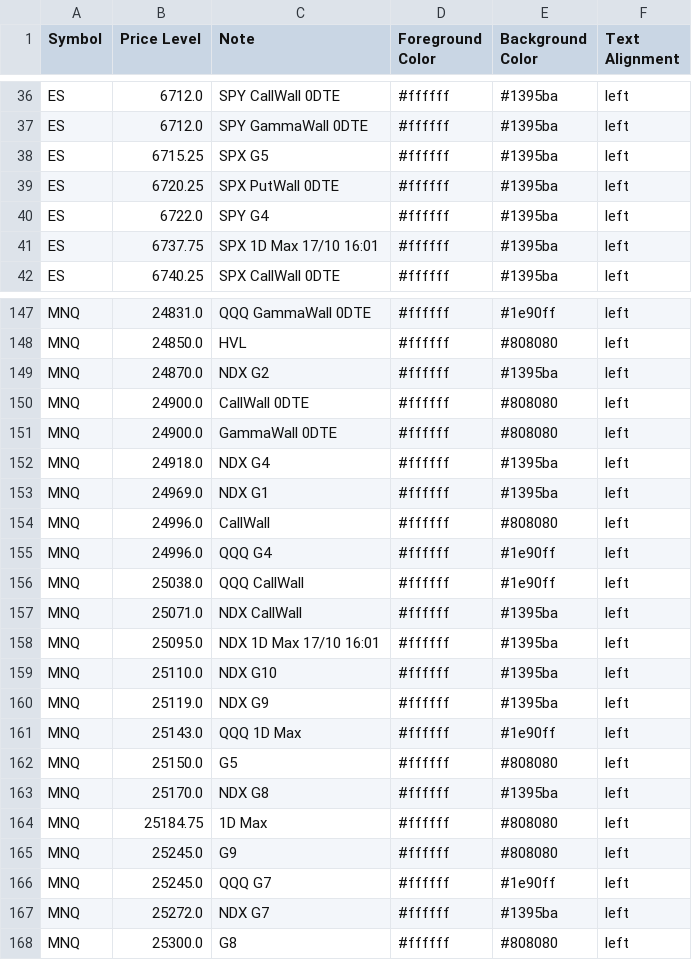
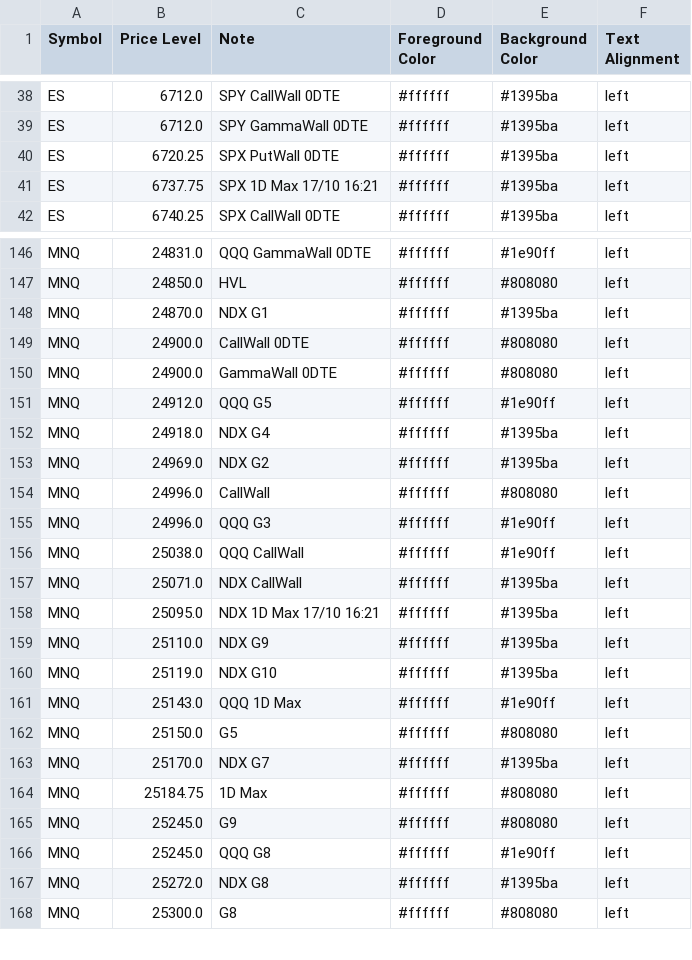
Before and after one commit to GammaGex/dados, a CSV file: dados.csv, drawn as a sheet; only a part is shown, gaps mark what is left out; the diff covers the shown part only.

Commit message:
Atualizacao automatica - dados.csv

```diff
--- a/dados.csv
+++ b/dados.csv
@@ -37,6 +39,4 @@ ES,6712.0,SPY CallWall 0DTE,#ffffff,#1395ba,left
 ES,6712.0,SPY GammaWall 0DTE,#ffffff,#1395ba,left
-ES,6715.25,SPX G5,#ffffff,#1395ba,left
 ES,6720.25,SPX PutWall 0DTE,#ffffff,#1395ba,left
-ES,6722.0,SPY G4,#ffffff,#1395ba,left
-ES,6737.75,SPX 1D Max 17/10 16:01,#ffffff,#1395ba,left
+ES,6737.75,SPX 1D Max 17/10 16:21,#ffffff,#1395ba,left
 ES,6740.25,SPX CallWall 0DTE,#ffffff,#1395ba,left
@@ -148,21 +147,22 @@ MNQ,24831.0,QQQ GammaWall 0DTE,#ffffff,#1e90ff,left
 MNQ,24850.0,HVL,#ffffff,#808080,left
-MNQ,24870.0,NDX G2,#ffffff,#1395ba,left
+MNQ,24870.0,NDX G1,#ffffff,#1395ba,left
 MNQ,24900.0,CallWall 0DTE,#ffffff,#808080,left
 MNQ,24900.0,GammaWall 0DTE,#ffffff,#808080,left
+MNQ,24912.0,QQQ G5,#ffffff,#1e90ff,left
 MNQ,24918.0,NDX G4,#ffffff,#1395ba,left
-MNQ,24969.0,NDX G1,#ffffff,#1395ba,left
+MNQ,24969.0,NDX G2,#ffffff,#1395ba,left
 MNQ,24996.0,CallWall,#ffffff,#808080,left
-MNQ,24996.0,QQQ G4,#ffffff,#1e90ff,left
+MNQ,24996.0,QQQ G3,#ffffff,#1e90ff,left
 MNQ,25038.0,QQQ CallWall,#ffffff,#1e90ff,left
 MNQ,25071.0,NDX CallWall,#ffffff,#1395ba,left
-MNQ,25095.0,NDX 1D Max 17/10 16:01,#ffffff,#1395ba,left
-MNQ,25110.0,NDX G10,#ffffff,#1395ba,left
-MNQ,25119.0,NDX G9,#ffffff,#1395ba,left
+MNQ,25095.0,NDX 1D Max 17/10 16:21,#ffffff,#1395ba,left
+MNQ,25110.0,NDX G9,#ffffff,#1395ba,left
+MNQ,25119.0,NDX G10,#ffffff,#1395ba,left
 MNQ,25143.0,QQQ 1D Max,#ffffff,#1e90ff,left
 MNQ,25150.0,G5,#ffffff,#808080,left
-MNQ,25170.0,NDX G8,#ffffff,#1395ba,left
+MNQ,25170.0,NDX G7,#ffffff,#1395ba,left
 MNQ,25184.75,1D Max,#ffffff,#808080,left
 MNQ,25245.0,G9,#ffffff,#808080,left
-MNQ,25245.0,QQQ G7,#ffffff,#1e90ff,left
-MNQ,25272.0,NDX G7,#ffffff,#1395ba,left
+MNQ,25245.0,QQQ G8,#ffffff,#1e90ff,left
+MNQ,25272.0,NDX G8,#ffffff,#1395ba,left
 MNQ,25300.0,G8,#ffffff,#808080,left
```
Also changed, not shown: 5 added rows, 4 removed rows and 18 edited cells elsewhere in this file.
